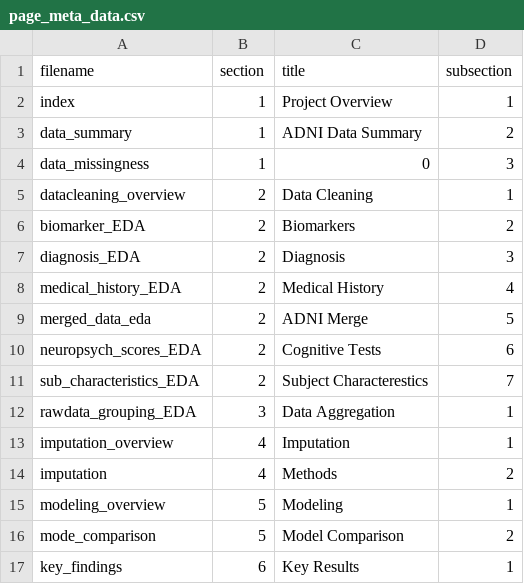
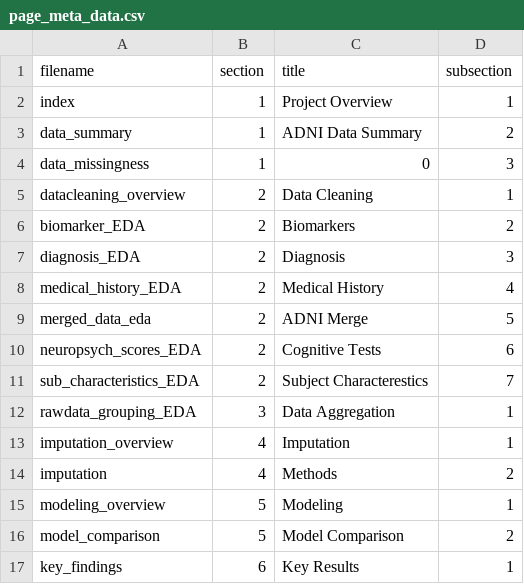
Before and after one commit to jamesm-vt/cs109a_adni, a CSV file: docs/_layouts/page_meta_data.csv, drawn as a sheet.

Commit message:
model_comp meta data fix

```diff
--- a/docs/_layouts/page_meta_data.csv
+++ b/docs/_layouts/page_meta_data.csv
@@ -15,3 +15,3 @@ imputation,4,Methods,2
 modeling_overview,5,Modeling,1
-mode_comparison,5,Model Comparison,2
+model_comparison,5,Model Comparison,2
 key_findings,6,Key Results,1
```
Also changed, not shown: 1 other file.
